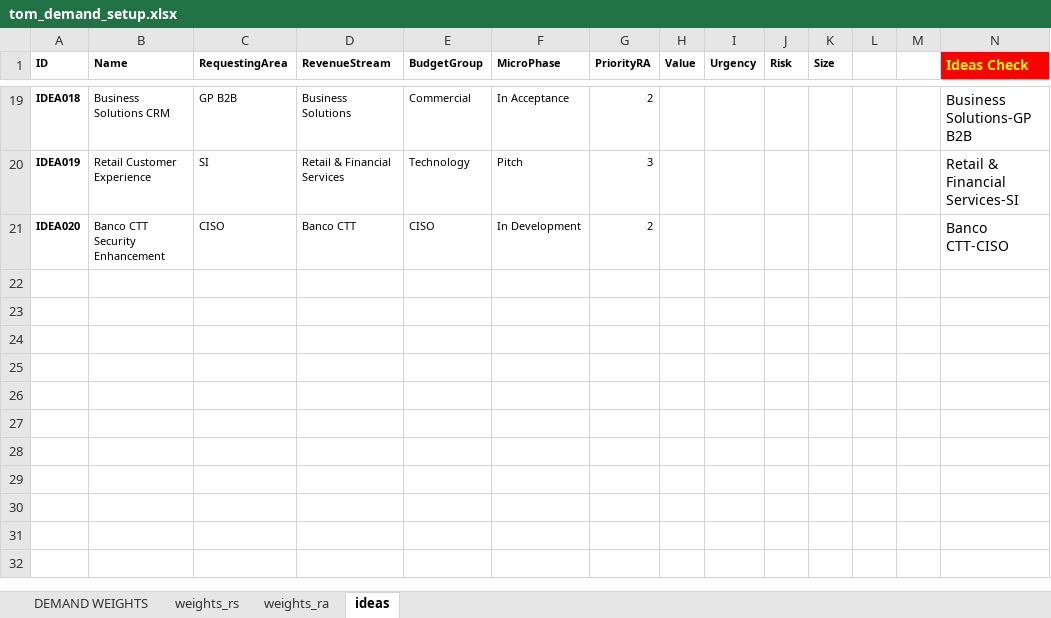
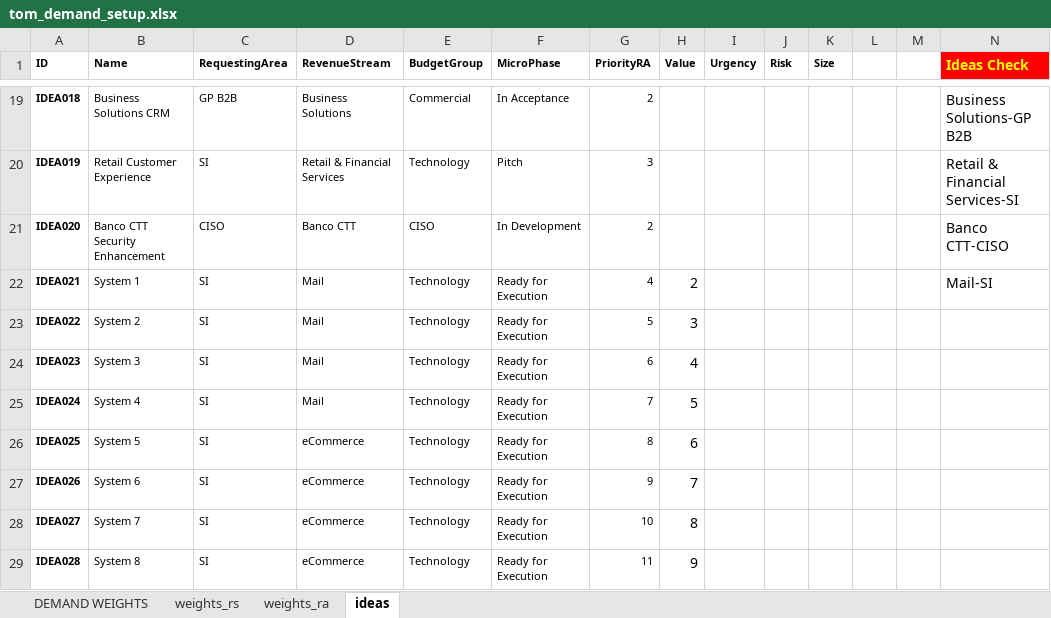
Before and after one commit to saraivrp/tom_demand, an Excel workbook: data/input/tom_demand_setup.xlsx, sheet ideas, drawn as a sheet; only a part is shown, gaps mark what is left out; values as stored, in another font and other column widths than the file's, no borders; conditional formats not drawn; rows hold the shown columns only; the diff names each change by its address in the sheet, - before the commit and + after, or states it on an @@ line.

```diff
--- a/data/input/tom_demand_setup.xlsx (sheet ideas)
+++ b/data/input/tom_demand_setup.xlsx (sheet ideas)
+row 22: IDEA021 | System 1 | SI | Mail | Technology | Ready for Execution | 4 | 2 |  |  |  |  |  | Mail-SI
+row 23: IDEA022 | System 2 | SI | Mail | Technology | Ready for Execution | 5 | 3
+row 24: IDEA023 | System 3 | SI | Mail | Technology | Ready for Execution | 6 | 4
+row 25: IDEA024 | System 4 | SI | Mail | Technology | Ready for Execution | 7 | 5
+row 26: IDEA025 | System 5 | SI | eCommerce | Technology | Ready for Execution | 8 | 6
+row 27: IDEA026 | System 6 | SI | eCommerce | Technology | Ready for Execution | 9 | 7
+row 28: IDEA027 | System 7 | SI | eCommerce | Technology | Ready for Execution | 10 | 8
+row 29: IDEA028 | System 8 | SI | eCommerce | Technology | Ready for Execution | 11 | 9
```
Also changed, not shown: 4 other files.
